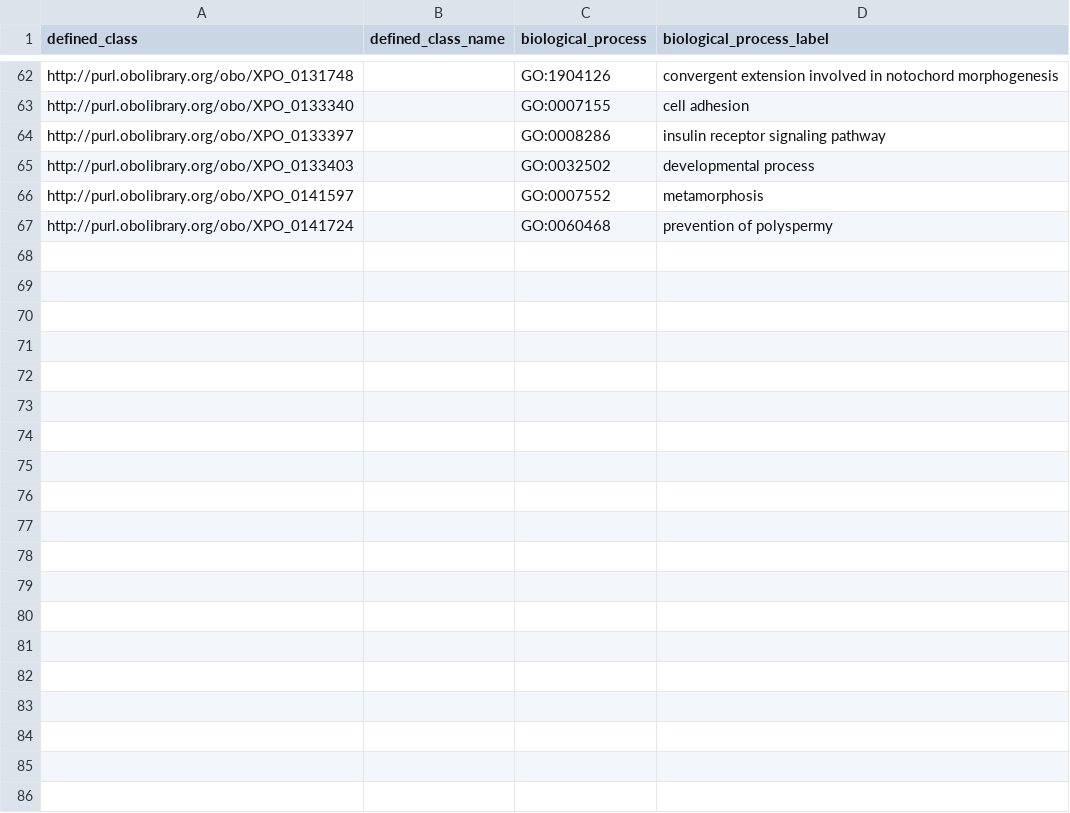
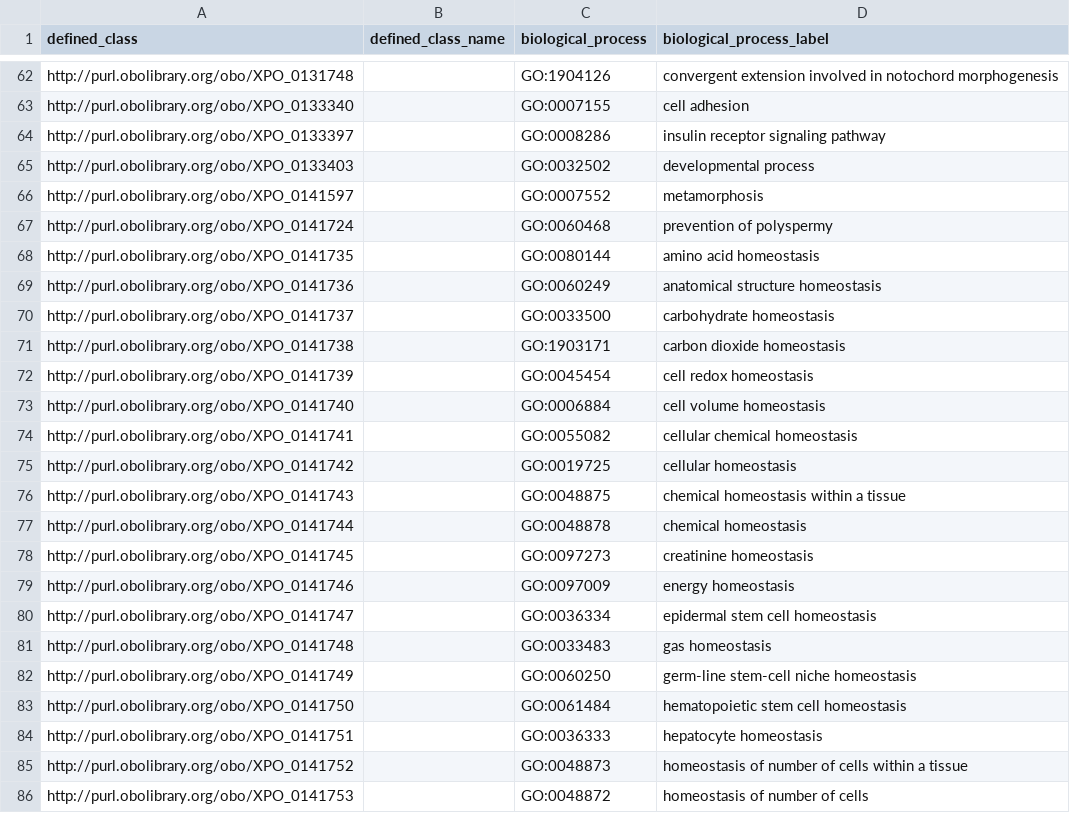
Before and after one commit to obophenotype/xenopus-phenotype-ontology, a TSV file: src/patterns/data/manual/abnormalBiologicalProcess.tsv, drawn as a sheet; only a part is shown, gaps mark what is left out; the diff covers the shown part only.

```diff
--- a/src/patterns/data/manual/abnormalBiologicalProcess.tsv
+++ b/src/patterns/data/manual/abnormalBiologicalProcess.tsv
@@ -67 +67,20 @@ http://purl.obolibrary.org/obo/XPO_0141597		GO:0007552	metamorphosis
 http://purl.obolibrary.org/obo/XPO_0141724		GO:0060468	prevention of polyspermy
+http://purl.obolibrary.org/obo/XPO_0141735		GO:0080144	amino acid homeostasis
+http://purl.obolibrary.org/obo/XPO_0141736		GO:0060249	anatomical structure homeostasis
+http://purl.obolibrary.org/obo/XPO_0141737		GO:0033500	carbohydrate homeostasis
+http://purl.obolibrary.org/obo/XPO_0141738		GO:1903171	carbon dioxide homeostasis
+http://purl.obolibrary.org/obo/XPO_0141739		GO:0045454	cell redox homeostasis
+http://purl.obolibrary.org/obo/XPO_0141740		GO:0006884	cell volume homeostasis
+http://purl.obolibrary.org/obo/XPO_0141741		GO:0055082	cellular chemical homeostasis
+http://purl.obolibrary.org/obo/XPO_0141742		GO:0019725	cellular homeostasis
+http://purl.obolibrary.org/obo/XPO_0141743		GO:0048875	chemical homeostasis within a tissue
+http://purl.obolibrary.org/obo/XPO_0141744		GO:0048878	chemical homeostasis
+http://purl.obolibrary.org/obo/XPO_0141745		GO:0097273	creatinine homeostasis
+http://purl.obolibrary.org/obo/XPO_0141746		GO:0097009	energy homeostasis
+http://purl.obolibrary.org/obo/XPO_0141747		GO:0036334	epidermal stem cell homeostasis
+http://purl.obolibrary.org/obo/XPO_0141748		GO:0033483	gas homeostasis
+http://purl.obolibrary.org/obo/XPO_0141749		GO:0060250	germ-line stem-cell niche homeostasis
+http://purl.obolibrary.org/obo/XPO_0141750		GO:0061484	hematopoietic stem cell homeostasis
+http://purl.obolibrary.org/obo/XPO_0141751		GO:0036333	hepatocyte homeostasis
+http://purl.obolibrary.org/obo/XPO_0141752		GO:0048873	homeostasis of number of cells within a tissue
+http://purl.obolibrary.org/obo/XPO_0141753		GO:0048872	homeostasis of number of cells
```
Also changed, not shown: 45 added rows elsewhere in this file, src/patterns/data/manual/abnormalMolecularFunction.tsv, src/patterns/data/manual/abnormallyDecreasedRateOfMolecularFunction.tsv, 2 other files.
